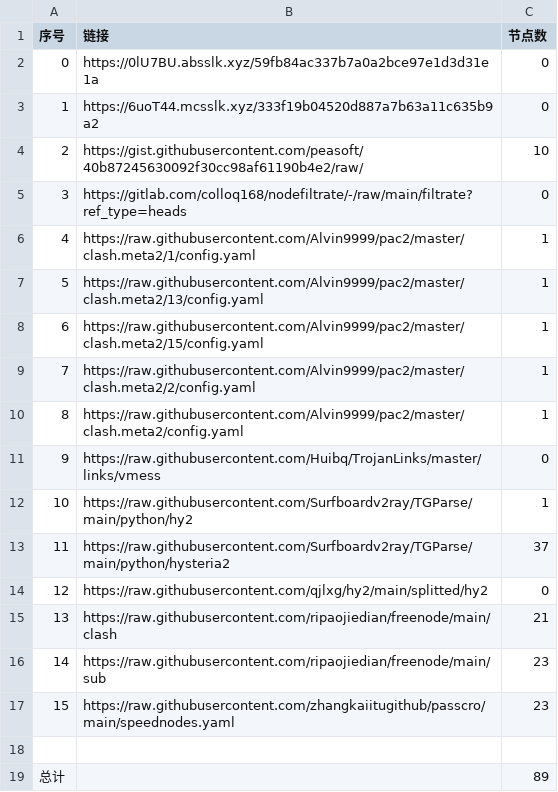
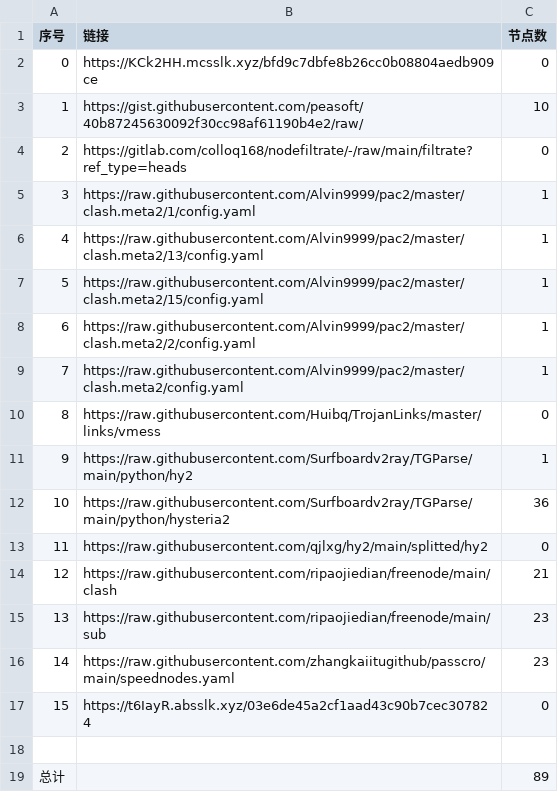
Before and after one commit to suanxidanian/NoMoreWalls, a CSV file: list_result.csv, drawn as a sheet; removed rows and columns are numbered as before the commit, all else as after; the diff names each change by its address in the sheet, - before the commit and + after, or states it on an @@ line.

```diff
--- a/list_result.csv
+++ b/list_result.csv
-B2 (链接): https://0lU7BU.absslk.xyz/59fb84ac337b7a0a2bce97e1d3d31e1a
+B2 (链接): https://KCk2HH.mcsslk.xyz/bfd9c7dbfe8b26cc0b08804aedb909ce
-row 3: 1 | https://6uoT44.mcsslk.xyz/333f19b04520d887a7b63a11c635b9a2 | 0
@@ column A (序号) renumbered between rows 3 and 16 @@
-C12 (节点数): 37
+C12 (节点数): 36
+row 17: 15 | https://t6IayR.absslk.xyz/03e6de45a2cf1aad43c90b7cec307824 | 0
```
Also changed, not shown: 6 other files.
